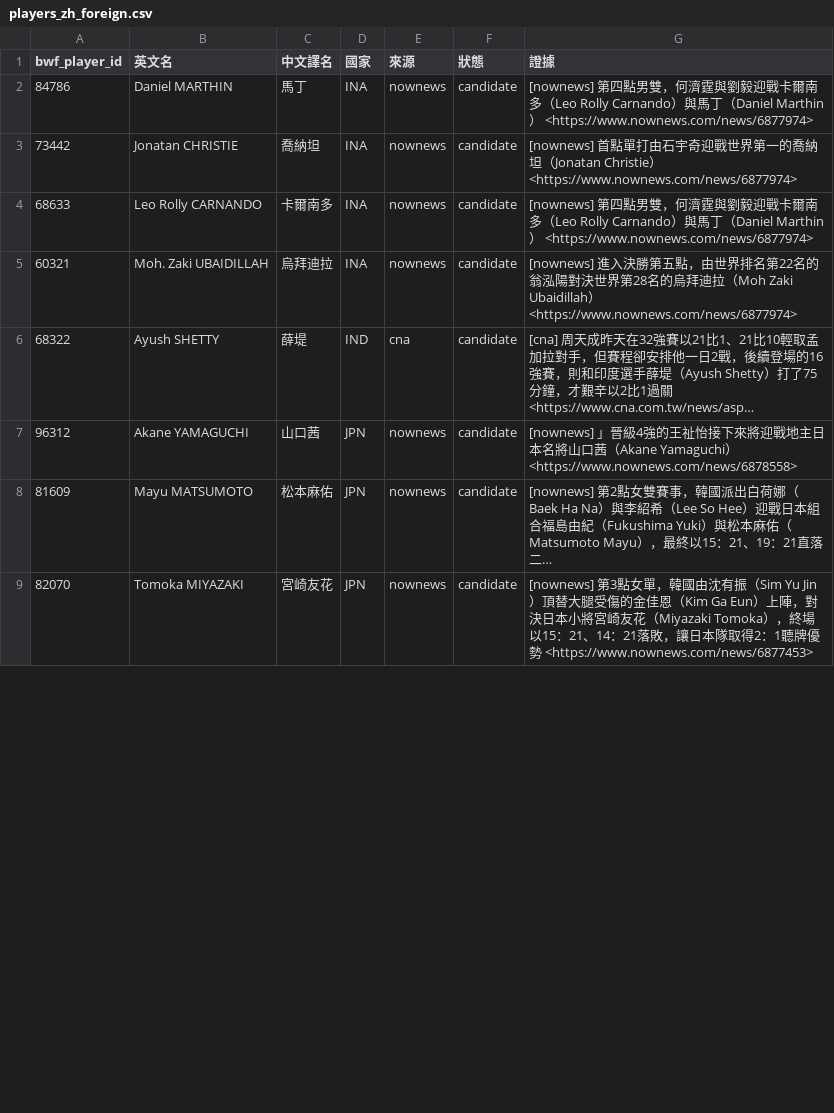
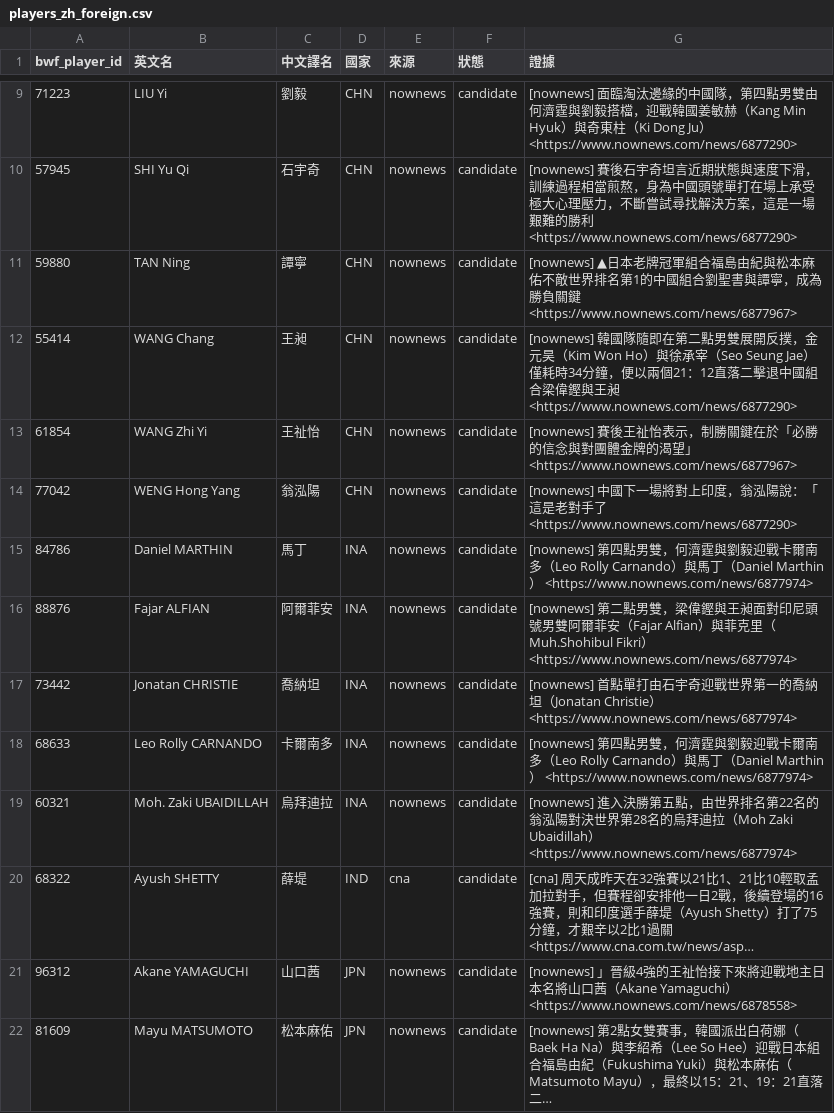
Before and after one commit to cxinyuan913-svg/badminton-daily-agent, a CSV file: config/players_zh_foreign.csv, drawn as a sheet; only a part is shown, gaps mark what is left out; the shorter side is filled out with more unchanged rows; long unchanged cells end in …; the diff covers the shown part only; the diff names each change by its address in the sheet, - before the commit and + after, or states it on an @@ line.

```diff
--- a/config/players_zh_foreign.csv
+++ b/config/players_zh_foreign.csv
+row 9: 71223 | LIU Yi | 劉毅 | CHN | nownews | candidate | [nownews] 面臨淘汰邊緣的中國隊，第四點男雙由何濟霆與劉毅搭檔，迎戰韓國姜敏赫（Kang Min Hyuk）與奇東柱（Ki Dong Ju） <https://www.nownews.com/news/6877290>
+row 10: 57945 | SHI Yu Qi | 石宇奇 | CHN | nownews | candidate | [nownews] 賽後石宇奇坦言近期狀態與速度下滑，訓練過程相當煎熬，身為中國頭號單打在場上承受極大心理壓力，不斷嘗試尋找解決方案，這是一場艱難的勝利 <https://www.nownews.com/news/6877290>
+row 11: 59880 | TAN Ning | 譚寧 | CHN | nownews | candidate | [nownews] ▲日本老牌冠軍組合福島由紀與松本麻佑不敵世界排名第1的中國組合劉聖書與譚寧，成為勝負關鍵 <https://www.nownews.com/news/6877967>
+row 12: 55414 | WANG Chang | 王昶 | CHN | nownews | candidate | [nownews] 韓國隊隨即在第二點男雙展開反撲，金元昊（Kim Won Ho）與徐承宰（Seo Seung Jae）僅耗時34分鐘，便以兩個21：12直落二擊退中國組合梁偉鏗與王昶 <https://www.nownews.com/news/6877290>
+row 13: 61854 | WANG Zhi Yi | 王祉怡 | CHN | nownews | candidate | [nownews] 賽後王祉怡表示，制勝關鍵在於「必勝的信念與對團體金牌的渴望」 <https://www.nownews.com/news/6877967>
+row 14: 77042 | WENG Hong Yang | 翁泓陽 | CHN | nownews | candidate | [nownews] 中國下一場將對上印度，翁泓陽說：「這是老對手了 <https://www.nownews.com/news/6877290>
+row 16: 88876 | Fajar ALFIAN | 阿爾菲安 | INA | nownews | candidate | [nownews] 第二點男雙，梁偉鏗與王昶面對印尼頭號男雙阿爾菲安（Fajar Alfian）與菲克里（Muh.Shohibul Fikri） <https://www.nownews.com/news/6877974>
```
Also changed, not shown: 9 added rows and 2 edited cells elsewhere in this file, 4 other files.
